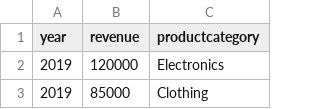
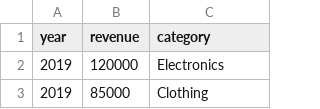
Before and after one commit to NeValetik/ChartLab, a CSV file: src/data/statistic_data/electronics.csv, drawn as a sheet; only a part is shown.

```diff
--- a/src/data/statistic_data/electronics.csv
+++ b/src/data/statistic_data/electronics.csv
@@ -1,2 +1,2 @@
-year,revenue,productcategory
+year,revenue,category
 2019,120000,Electronics
```
Also changed, not shown: 2 other files.
